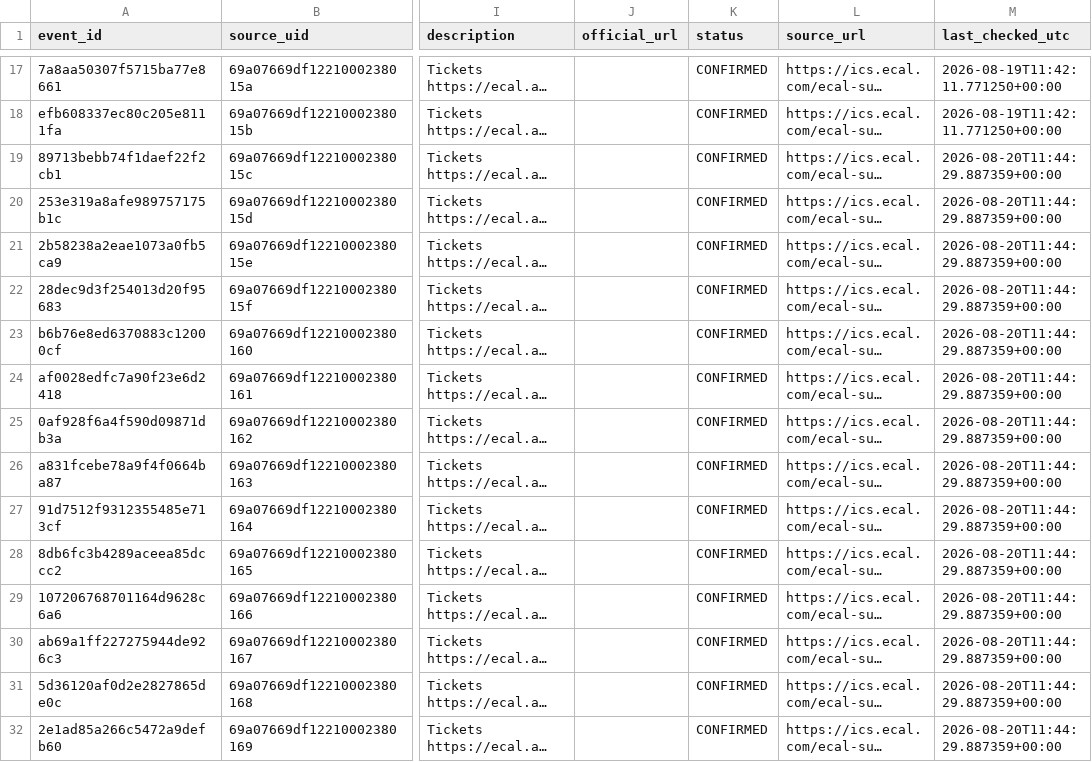
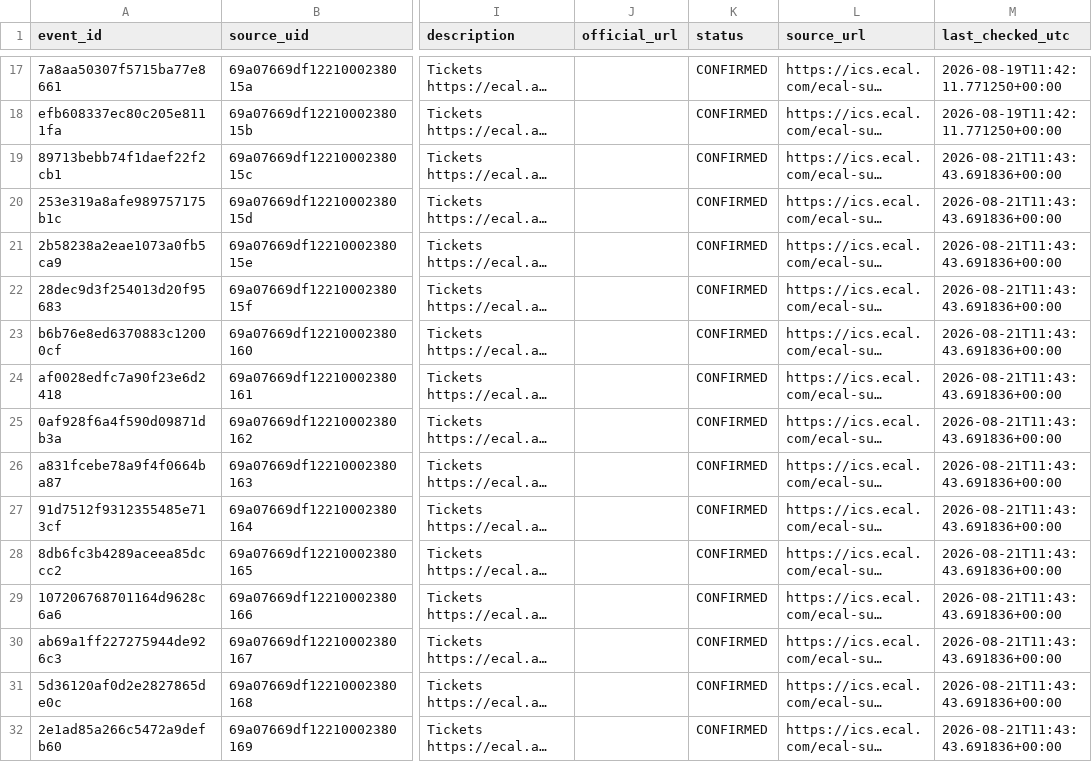
Before and after one commit to lemon-pie-now/her-match-automation, a CSV file: data/events.csv, drawn as a sheet; only a part is shown, gaps mark what is left out; long unchanged cells end in …; the diff covers the shown part only; the diff names each change by its address in the sheet, - before the commit and + after, or states it on an @@ line.

```diff
--- a/data/events.csv
+++ b/data/events.csv
-M19:M32 (last_checked_utc): 2026-08-20T11:44:29.887359+00:00
+M19:M32 (last_checked_utc): 2026-08-21T11:43:43.691836+00:00
```
Also changed, not shown: 24 edited cells elsewhere in this file, 1 other file.
